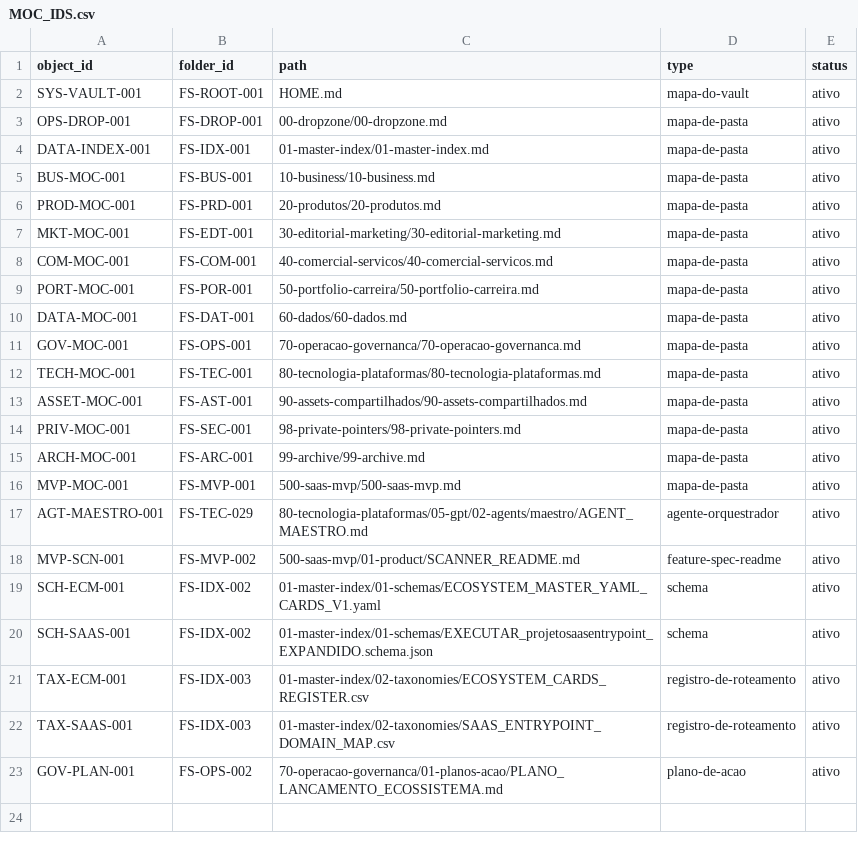
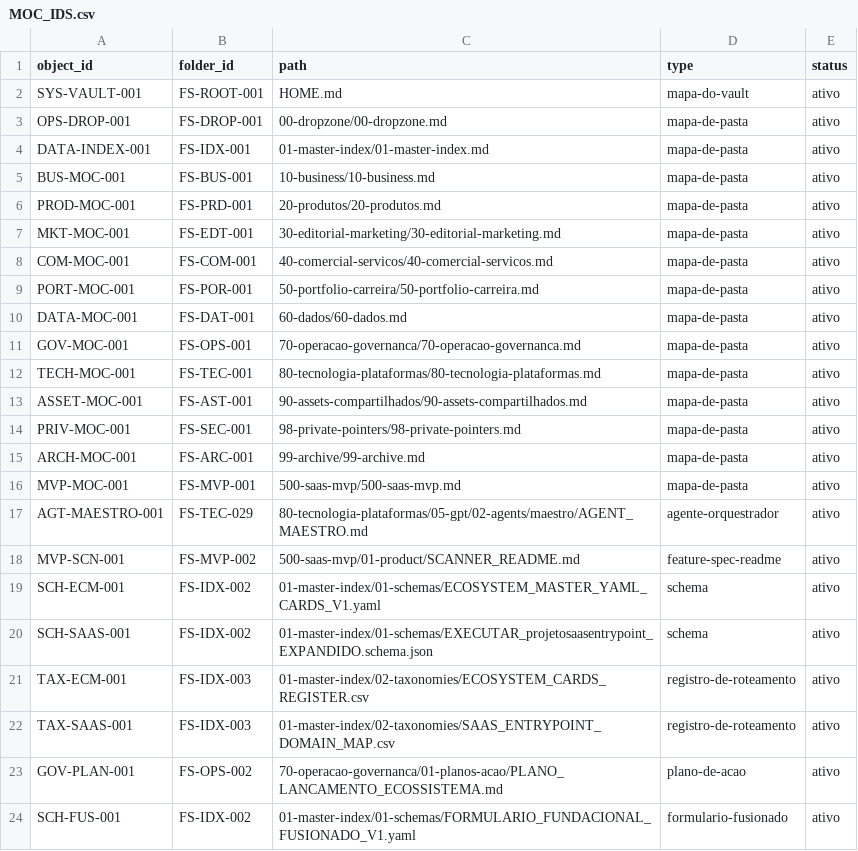
Before and after one commit to Sas-Executar/Docs, a CSV file: 01-master-index/02-taxonomies/MOC_IDS.csv, drawn as a sheet; the diff names each change by its address in the sheet, - before the commit and + after, or states it on an @@ line.

```diff
--- a/01-master-index/02-taxonomies/MOC_IDS.csv
+++ b/01-master-index/02-taxonomies/MOC_IDS.csv
+row 24: SCH-FUS-001 | FS-IDX-002 | 01-master-index/01-schemas/FORMULARIO_FUNDACIONAL_FUSIONADO_V1.yaml | formulario-fusionado | ativo
```
Also changed, not shown: 1 other file.
